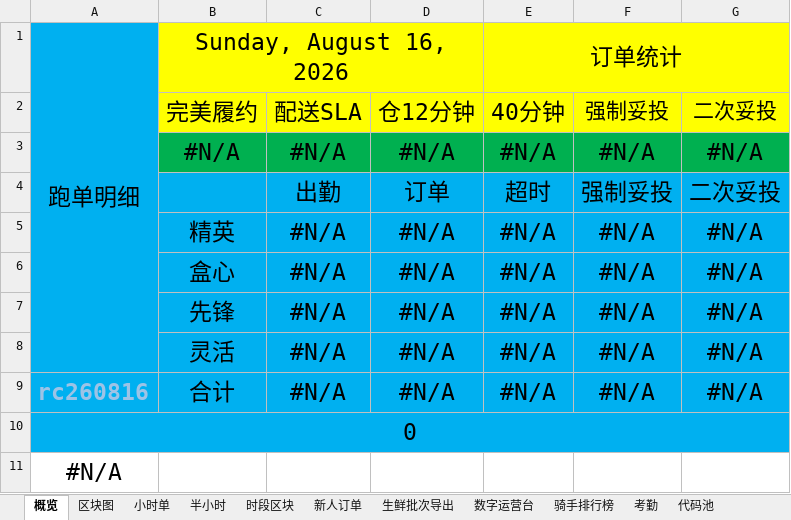
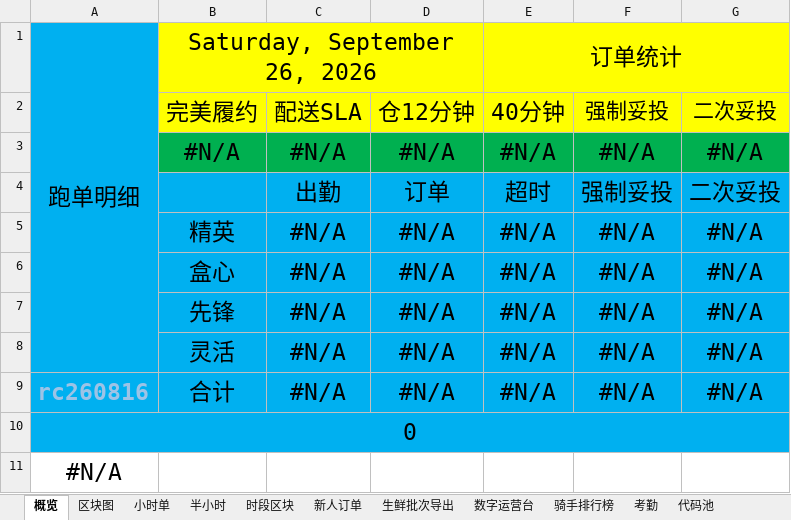
Before and after one commit to MuziShaoxing/muzishaoxing.github.io, an Excel workbook: hema/1-HeMa/1-日报.xlsx, sheet 概览, drawn as a sheet; values as stored, in another font and other column widths than the file's, no borders; conditional formats not drawn; the diff names each change by its address in the sheet, - before the commit and + after, or states it on an @@ line.

```diff
--- a/hema/1-HeMa/1-日报.xlsx (sheet 概览)
+++ b/hema/1-HeMa/1-日报.xlsx (sheet 概览)
-B1: Sunday, August 16, 2026
+B1: Saturday, September 26, 2026
```
Also changed, not shown: sheet 注意事项, sheet 新人订单, 5 other files.
